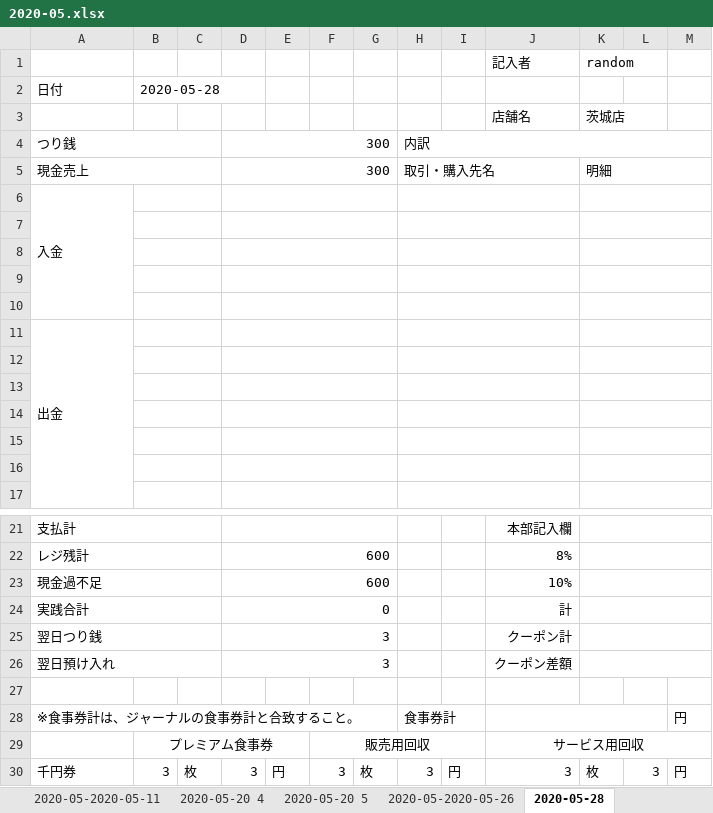
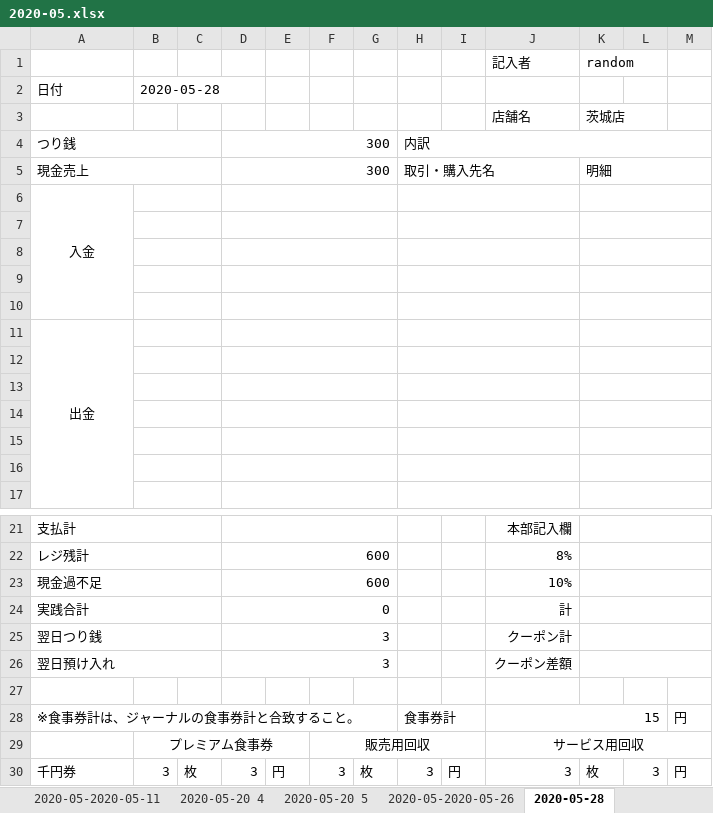
Before and after one commit to tadakongithub/daily_trial_balance_sheet_jp, an Excel workbook: 2020-05.xlsx, sheet 2020-05-28, drawn as a sheet; only a part is shown, gaps mark what is left out; values as stored, in another font and other column widths than the file's, no borders; the diff names each change by its address in the sheet, - before the commit and + after, or states it on an @@ line.

```diff
--- a/2020-05.xlsx (sheet 2020-05-28)
+++ b/2020-05.xlsx (sheet 2020-05-28)
-A6 alignment: left
+A6 alignment: center
-A11 alignment: left
+A11 alignment: center
-J28 (記入者): (empty)
+J28 (記入者): 15
```
Also changed, not shown: sheet 2020-05-22, sheet 2020-05-22 1, sheet 2020-05-2020-05-29, sheet 2020-05-2020-05-26, sheet 2020-05-20, sheet 2020-05-20 1, 12 more sheets, 2020-06.xlsx, 21 other files.
